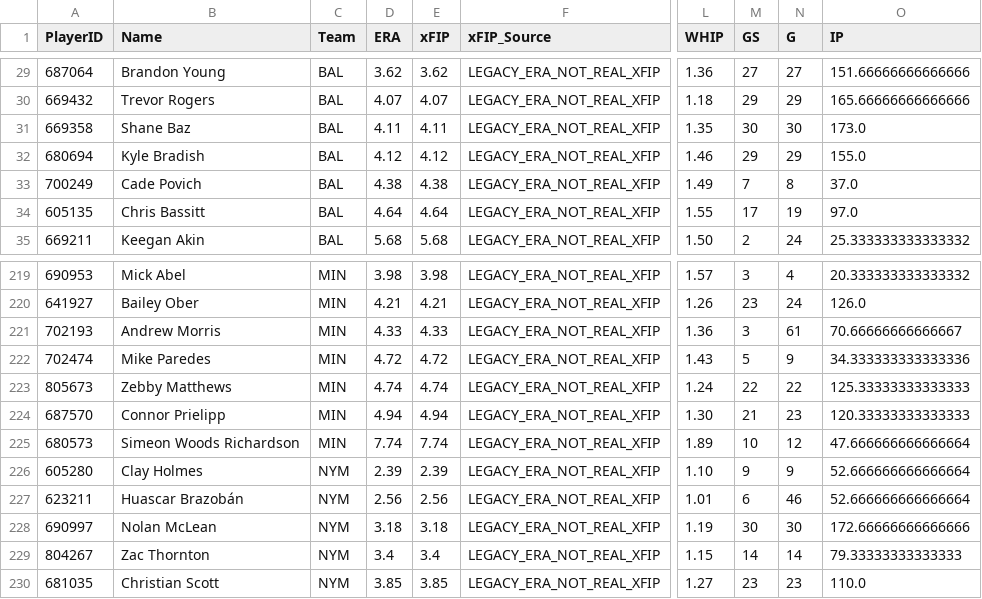
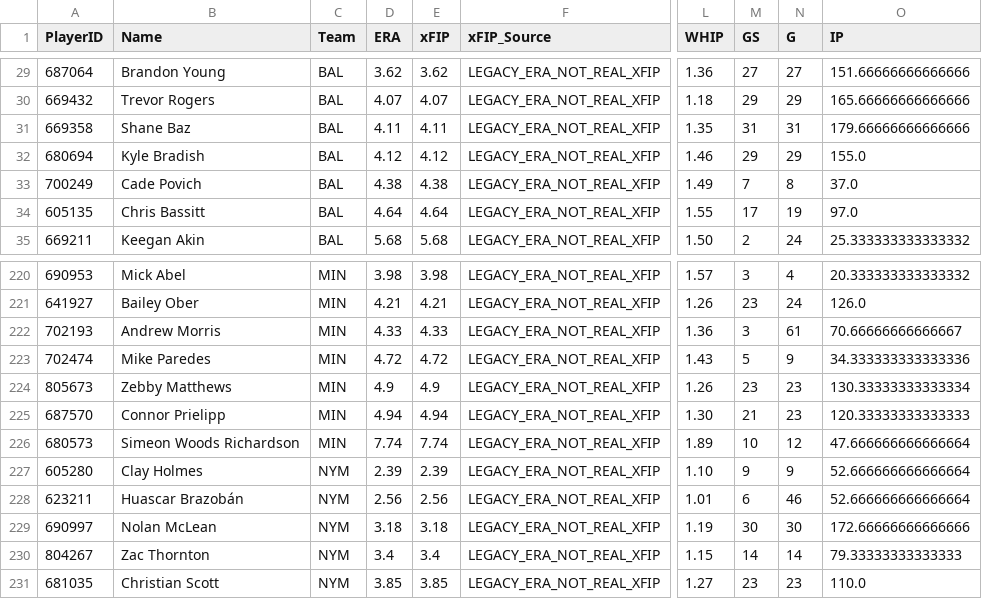
Before and after one commit to ricardodanmaravilla-coder/MLB-Pred, a CSV file: data/mlb_pitching_individual.csv, drawn as a sheet; only a part is shown, gaps mark what is left out; addresses are those after the commit; the diff covers the shown part only; the diff names each change by its address in the sheet, - before the commit and + after, or states it on an @@ line.

```diff
--- a/data/mlb_pitching_individual.csv
+++ b/data/mlb_pitching_individual.csv
-M31 (GS): 30
+M31 (GS): 31
-N31 (G): 30
+N31 (G): 31
-O31 (IP): 173.0
+O31 (IP): 179.66666666666666
-D224 (ERA): 4.74
+D224 (ERA): 4.9
-E224 (xFIP): 4.74
+E224 (xFIP): 4.9
-L224 (WHIP): 1.24
+L224 (WHIP): 1.26
-M224 (GS): 22
+M224 (GS): 23
-N224 (G): 22
+N224 (G): 23
-O224 (IP): 125.33333333333333
+O224 (IP): 130.33333333333334
```
Also changed, not shown: 3 added rows, 1 removed row and 19 edited cells elsewhere in this file, data/mlb_batting.csv, data/mlb_bullpen.csv, 2 other files.
